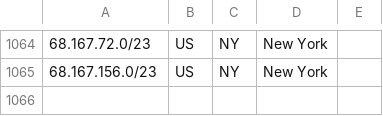
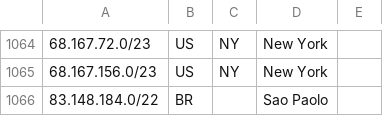
Before and after one commit to code200noc/code200noc.github.io, a CSV file: suballocated-geofeed.csv, drawn as a sheet; only a part is shown, gaps mark what is left out.

Commit message:
Update suballocated-geofeed.csv

```diff
--- a/suballocated-geofeed.csv
+++ b/suballocated-geofeed.csv
@@ -1065 +1065,2 @@
 68.167.156.0/23,US,NY,New York,
+83.148.184.0/22,BR,,Sao Paolo,
```
